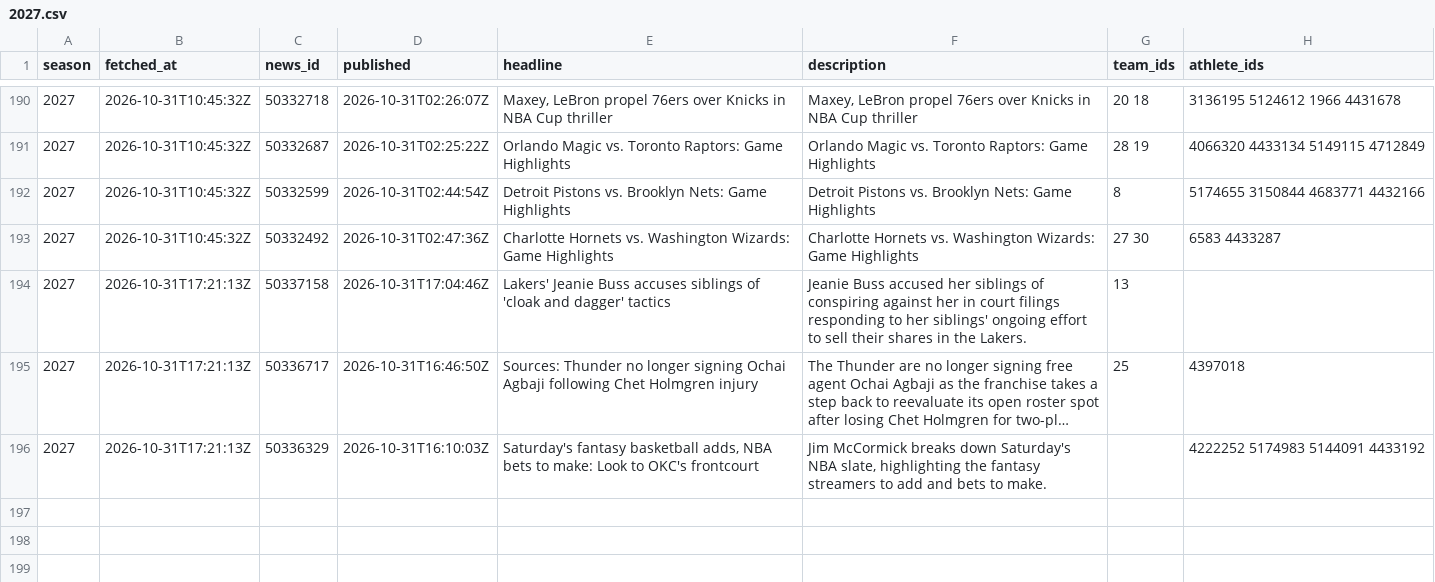
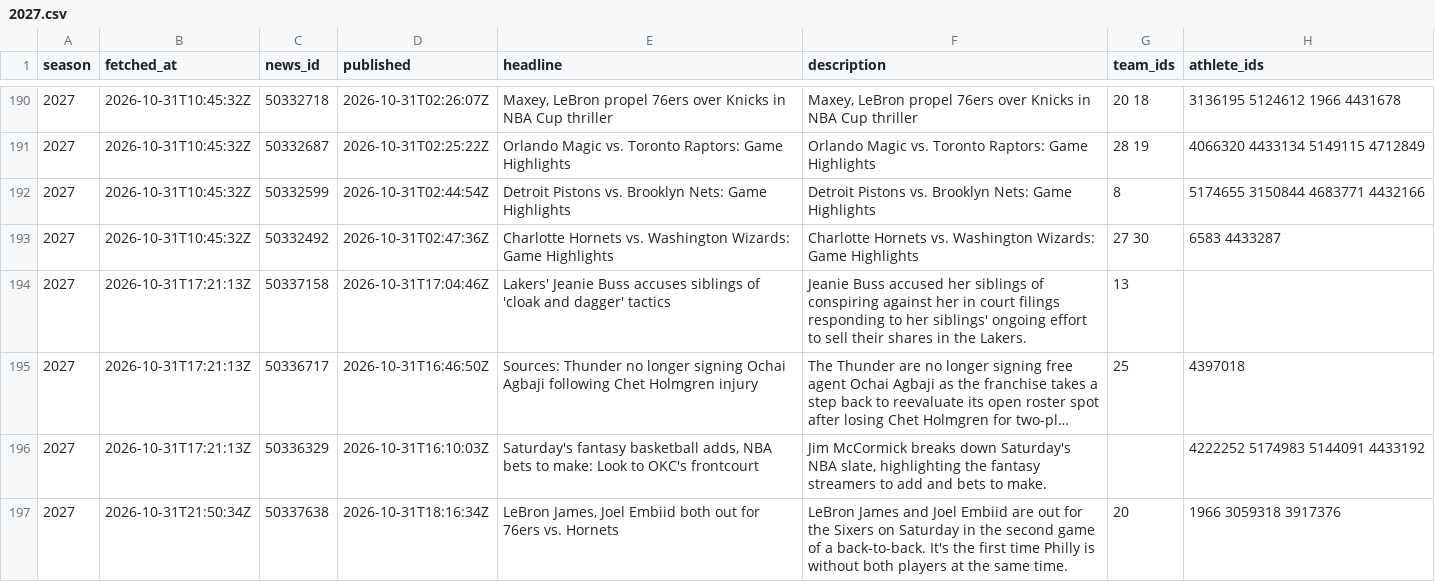
Before and after one commit to martinez-hub/nbaPredicts, a CSV file: data/text_news/2027.csv, drawn as a sheet; only a part is shown, gaps mark what is left out; long unchanged cells end in …; the diff names each change by its address in the sheet, - before the commit and + after, or states it on an @@ line.

```diff
--- a/data/text_news/2027.csv
+++ b/data/text_news/2027.csv
+row 197: 2027 | 2026-10-31T21:50:34Z | 50337638 | 2026-10-31T18:16:34Z | LeBron James, Joel Embiid both out for 76ers vs. Hornets | LeBron James and Joel Embiid are out for the Sixers on Saturday in the second game of a back-to-back. It's the first time Philly is without both players at the same time. | 20 | 1966 3059318 3917376
```
Also changed, not shown: data/injury_reports/2027.csv, data/player_box/2027.csv, 9 other files.
